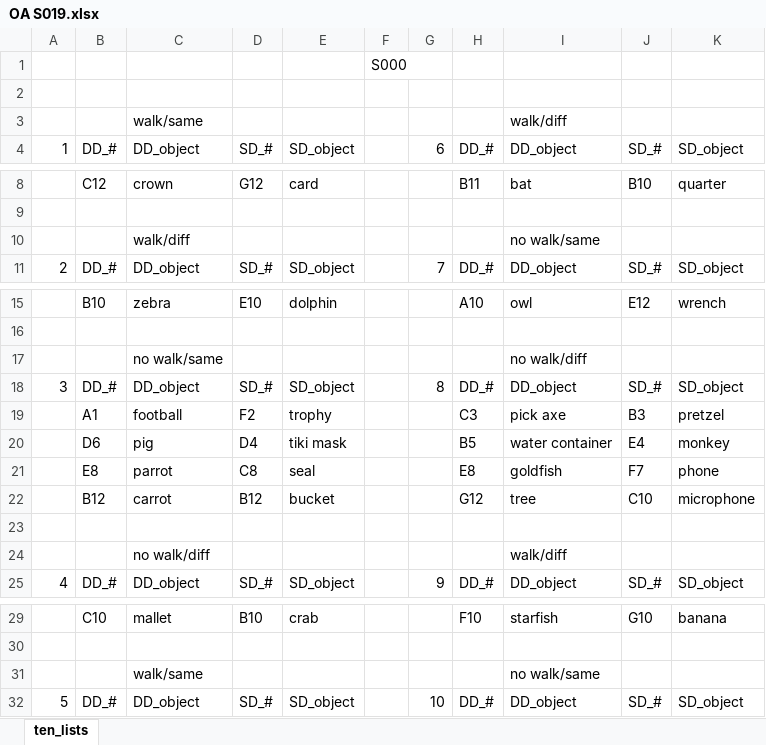
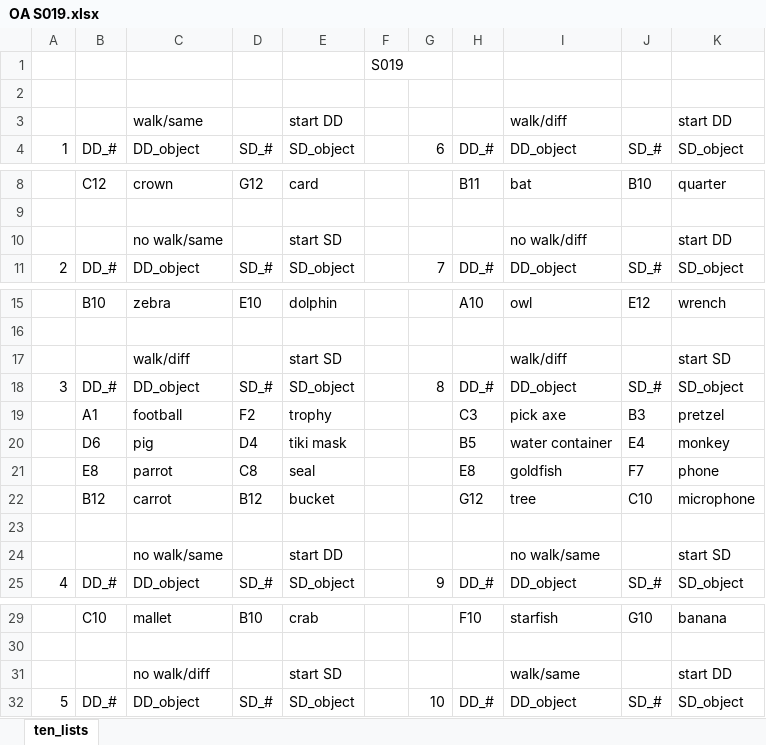
Before and after one commit to alanamuller/inflatable-project, an Excel workbook: outputs/complete_lists/Older Adults/OA S019.xlsx, sheet ten_lists, drawn as a sheet; only a part is shown, gaps mark what is left out; values as stored, in another font and other column widths than the file's, no borders; removed rows and columns are numbered as before the commit, all else as after; the diff names each change by its address in the sheet, - before the commit and + after, or states it on an @@ line.

```diff
--- a/outputs/complete_lists/Older Adults/OA S019.xlsx (sheet ten_lists)
+++ b/outputs/complete_lists/Older Adults/OA S019.xlsx (sheet ten_lists)
-F1: S000
+F1: S019
-E3: (empty)
+E3: start DD
-K3: (empty)
+K3: start DD
-row 10:  |  | walk/diff |  |  |  |  |  | no walk/same
+row 10:  |  | no walk/same |  | start SD |  |  |  | no walk/diff |  | start DD
-row 17:  |  | no walk/same |  |  |  |  |  | no walk/diff
+row 17:  |  | walk/diff |  | start SD |  |  |  | walk/diff |  | start SD
-row 24:  |  | no walk/diff |  |  |  |  |  | walk/diff
+row 24:  |  | no walk/same |  | start DD |  |  |  | no walk/same |  | start SD
-row 31:  |  | walk/same |  |  |  |  |  | no walk/same
+row 31:  |  | no walk/diff |  | start SD |  |  |  | walk/same |  | start DD
```
Also changed, not shown: outputs/complete_lists/Older Adults/OA S016.xlsx, outputs/complete_lists/Older Adults/OA S017.xlsx, 20 other files.
